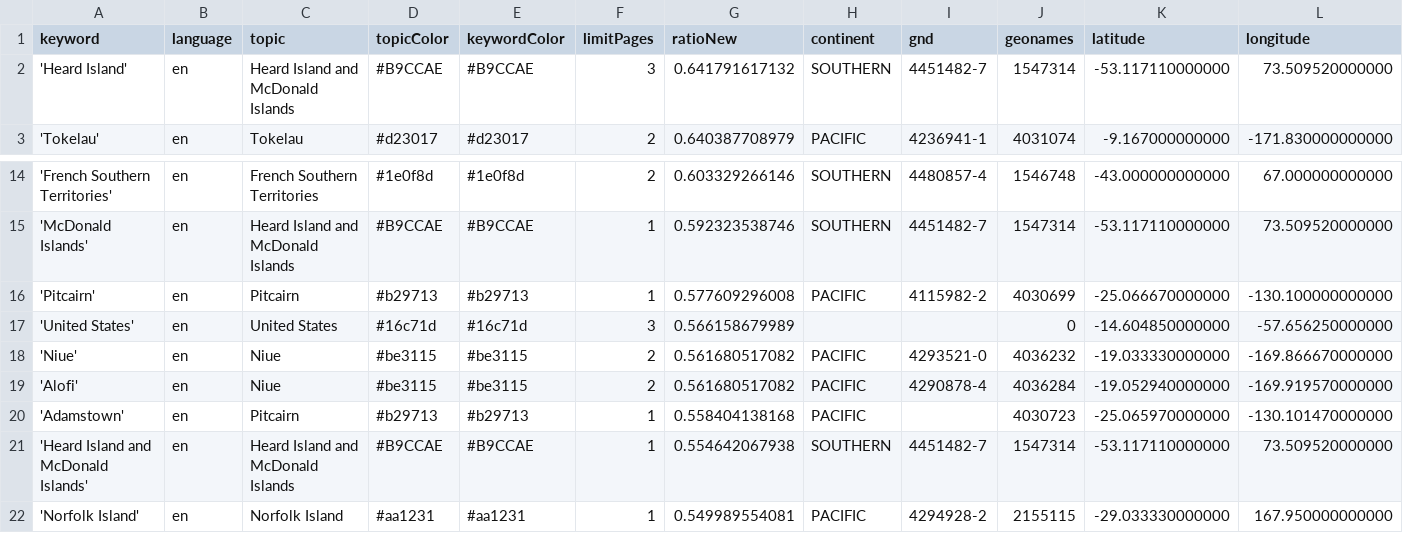
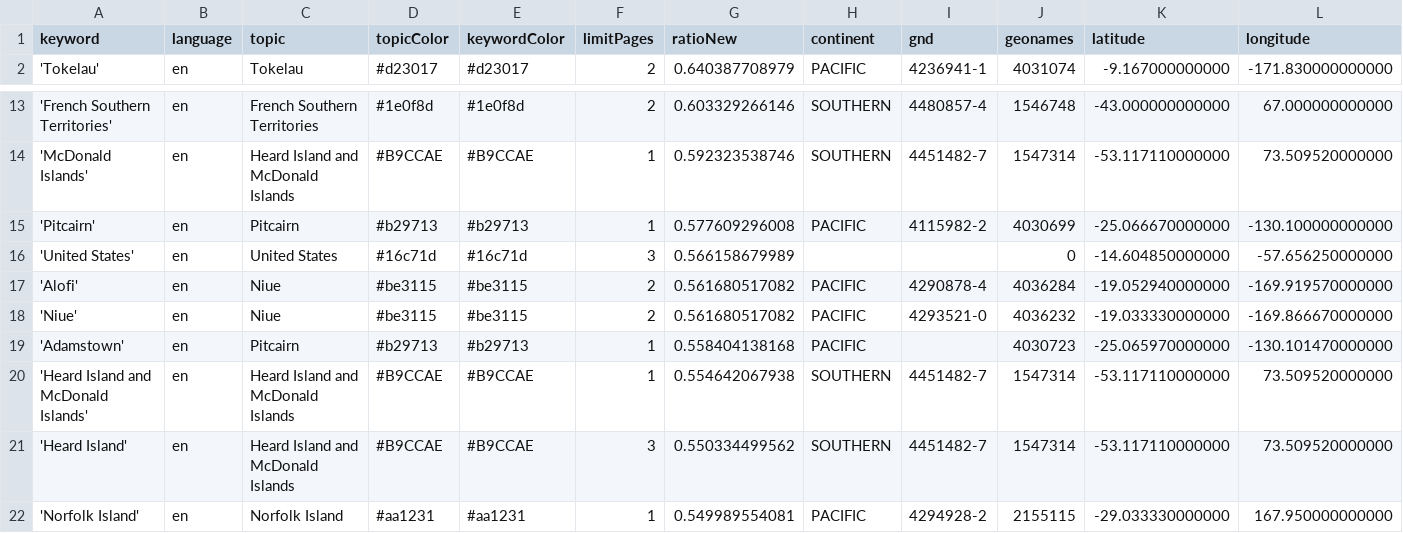
Before and after one commit to pg-ufr-news/locationWhisperer, a CSV file: keywords.csv, drawn as a sheet; only a part is shown, gaps mark what is left out; removed rows and columns are numbered as before the commit, all else as after; rows hold the shown columns only; the diff names each change by its address in the sheet, - before the commit and + after, or states it on an @@ line.

Commit message:
Commit from GitHub Actions (harvest:0.0)

```diff
--- a/keywords.csv
+++ b/keywords.csv
-row 2: 'Heard Island' | en | Heard Island and McDonald Islands | #B9CCAE | #B9CCAE | 3 | 0.641791617132 | SOUTHERN | 4451482-7 | 1547314 | -53.117110000000 | 73.509520000000
@@ row 19 moved to row 17: 'Alofi' @@
+row 21: 'Heard Island' | en | Heard Island and McDonald Islands | #B9CCAE | #B9CCAE | 3 | 0.550334499562 | SOUTHERN | 4451482-7 | 1547314 | -53.117110000000 | 73.509520000000
```
